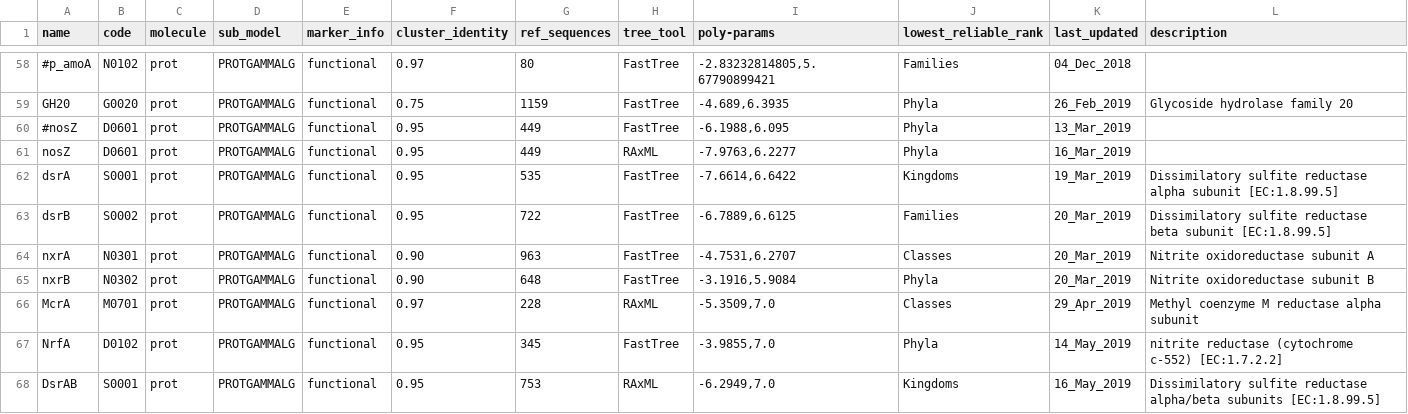
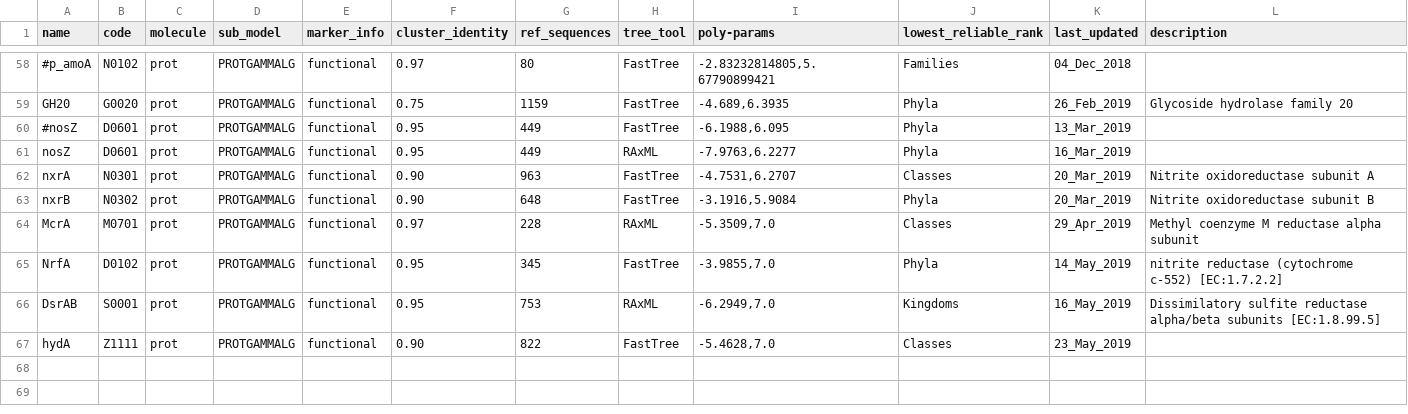
Before and after one commit to hallamlab/TreeSAPP, a TSV file: treesapp/data/ref_build_parameters.tsv, drawn as a sheet; only a part is shown, gaps mark what is left out; removed rows and columns are numbered as before the commit, all else as after; the diff names each change by its address in the sheet, - before the commit and + after, or states it on an @@ line.

```diff
--- a/treesapp/data/ref_build_parameters.tsv
+++ b/treesapp/data/ref_build_parameters.tsv
-row 62: dsrA | S0001 | prot | PROTGAMMALG | functional | 0.95 | 535 | FastTree | -7.6614,6.6422 | Kingdoms | 19_Mar_2019 | Dissimilatory sulfite reductase alpha subunit [EC:1.8.99.5]
-row 63: dsrB | S0002 | prot | PROTGAMMALG | functional | 0.95 | 722 | FastTree | -6.7889,6.6125 | Families | 20_Mar_2019 | Dissimilatory sulfite reductase beta subunit [EC:1.8.99.5]
+row 67: hydA | Z1111 | prot | PROTGAMMALG | functional | 0.90 | 822 | FastTree | -5.4628,7.0 | Classes | 23_May_2019
```
Also changed, not shown: 4 other files.
